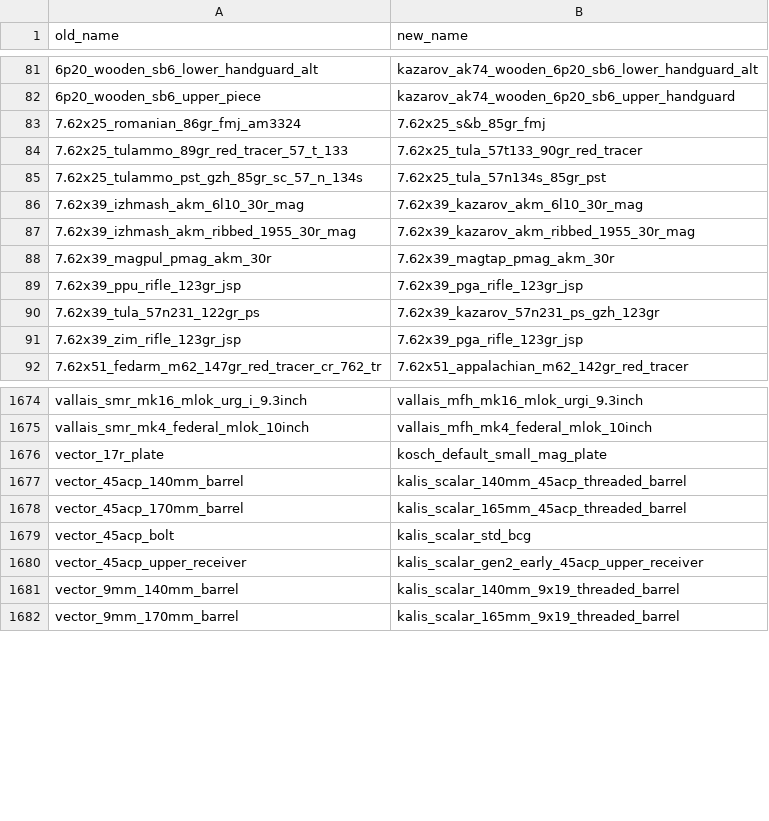
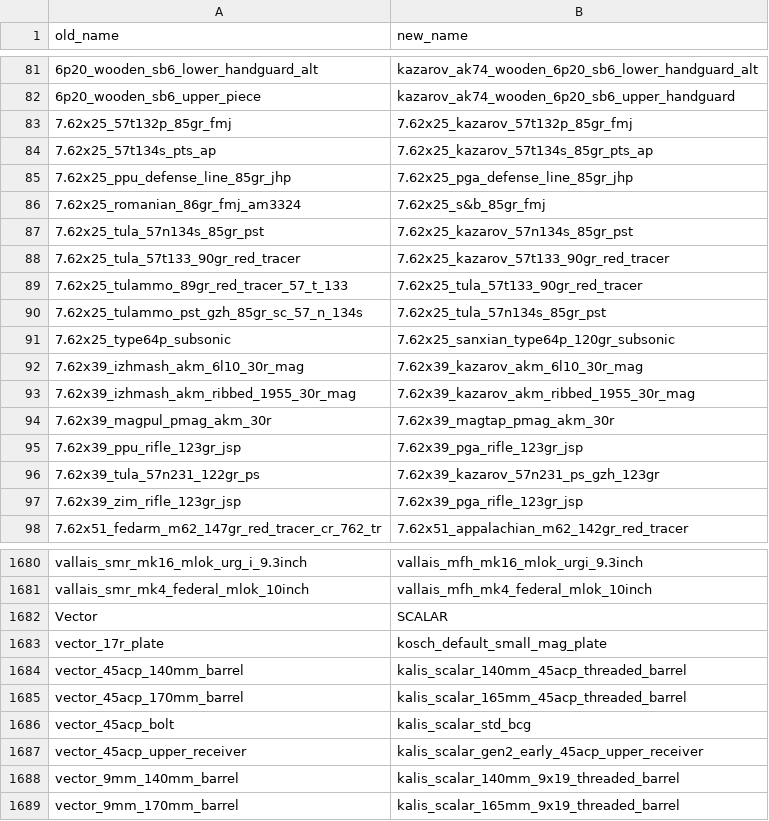
Before and after one commit to johnbachspec/deadline-stat-printer, a CSV file: data/renames.csv, drawn as a sheet; only a part is shown, gaps mark what is left out.

```diff
--- a/data/renames.csv
+++ b/data/renames.csv
@@ -82,5 +82,11 @@ old_name,new_name
 6p20_wooden_sb6_upper_piece,kazarov_ak74_wooden_6p20_sb6_upper_handguard
+7.62x25_57t132p_85gr_fmj,7.62x25_kazarov_57t132p_85gr_fmj
+7.62x25_57t134s_pts_ap,7.62x25_kazarov_57t134s_85gr_pts_ap
+7.62x25_ppu_defense_line_85gr_jhp,7.62x25_pga_defense_line_85gr_jhp
 7.62x25_romanian_86gr_fmj_am3324,7.62x25_s&b_85gr_fmj
+7.62x25_tula_57n134s_85gr_pst,7.62x25_kazarov_57n134s_85gr_pst
+7.62x25_tula_57t133_90gr_red_tracer,7.62x25_kazarov_57t133_90gr_red_tracer
 7.62x25_tulammo_89gr_red_tracer_57_t_133,7.62x25_tula_57t133_90gr_red_tracer
 7.62x25_tulammo_pst_gzh_85gr_sc_57_n_134s,7.62x25_tula_57n134s_85gr_pst
+7.62x25_type64p_subsonic,7.62x25_sanxian_type64p_120gr_subsonic
 7.62x39_izhmash_akm_6l10_30r_mag,7.62x39_kazarov_akm_6l10_30r_mag
@@ -1675,2 +1681,3 @@ vallais_smr_mk16_mlok_urg_i_9.3inch,vallais_mfh_mk16_mlok_urgi_9.3inch
 vallais_smr_mk4_federal_mlok_10inch,vallais_mfh_mk4_federal_mlok_10inch
+Vector,SCALAR
 vector_17r_plate,kosch_default_small_mag_plate
```
Also changed, not shown: data/balancing.csv, 2 other files.
